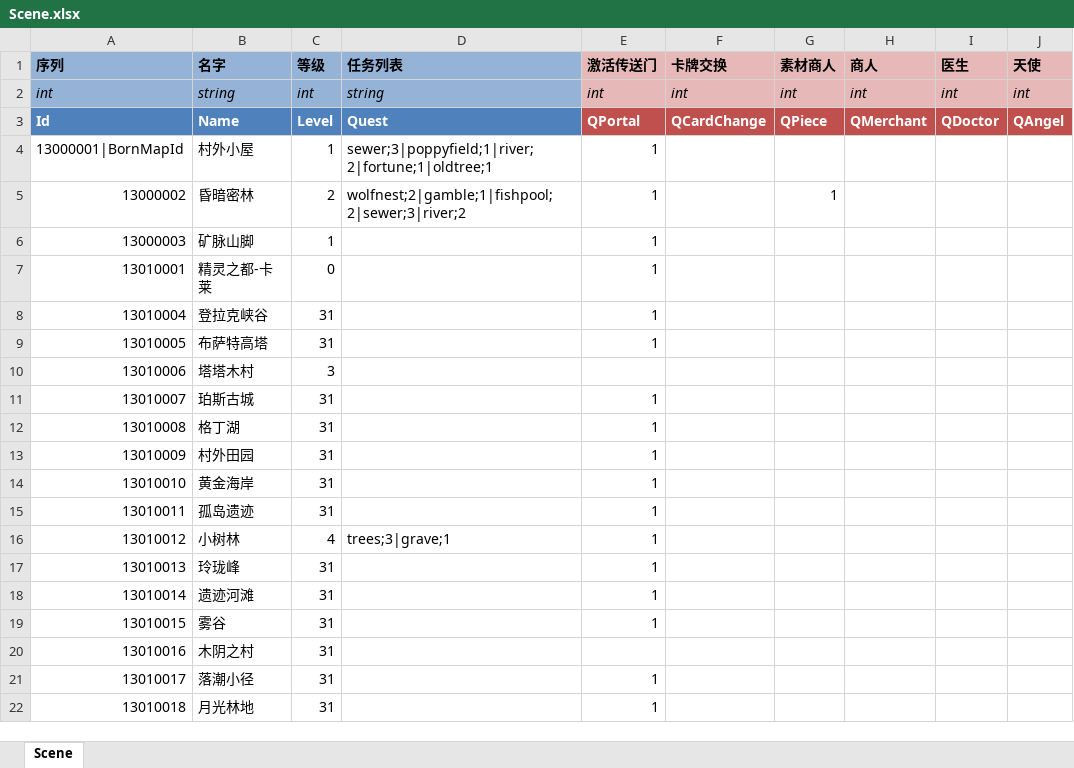
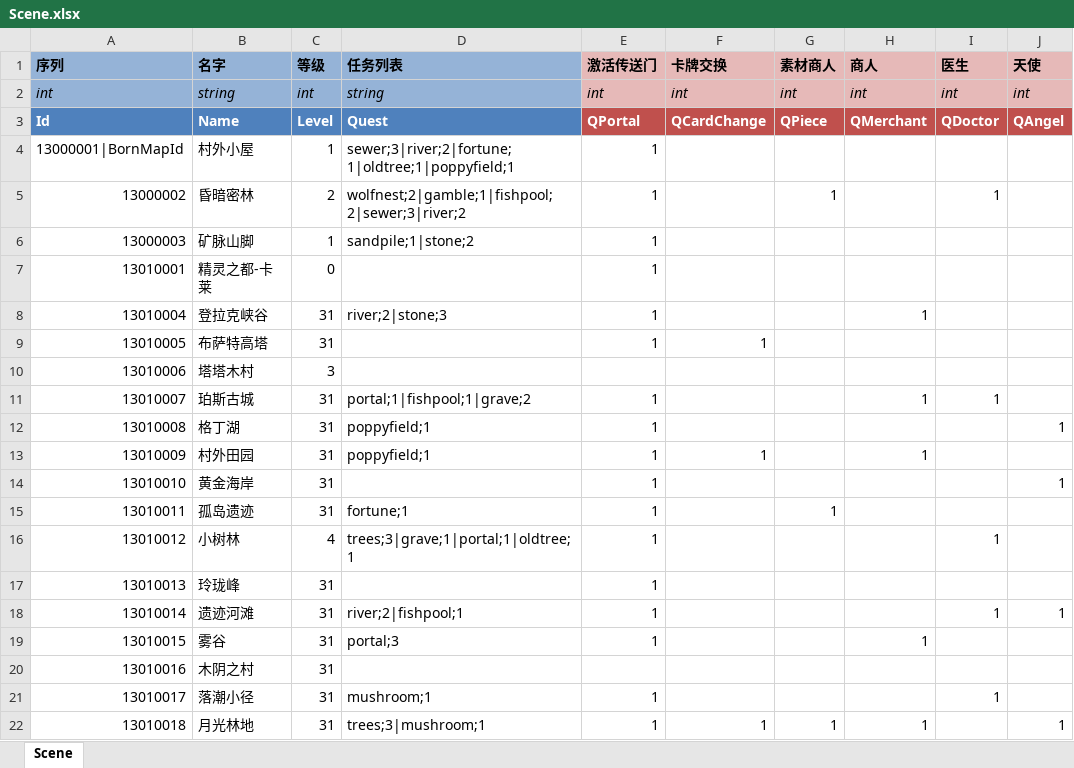
Before and after one commit to realeternia/TOMClassic, an Excel workbook: ConfigData/Xlsx/Scene.xlsx, sheet Scene, drawn as a sheet; only a part is shown; values as stored, in another font and other column widths than the file's, no borders; conditional formats and table styles not drawn; the diff names each change by its address in the sheet, - before the commit and + after, or states it on an @@ line.

Commit message:
support scene event portal, punish and reward support multi times

```diff
--- a/ConfigData/Xlsx/Scene.xlsx (sheet Scene)
+++ b/ConfigData/Xlsx/Scene.xlsx (sheet Scene)
-D4 (任务列表): sewer;3|poppyfield;1|river;2|fortune;1|oldtree;1
+D4 (任务列表): sewer;3|river;2|fortune;1|oldtree;1|poppyfield;1
-I5 (医生): (empty)
+I5 (医生): 1
-D6 (任务列表): (empty)
+D6 (任务列表): sandpile;1|stone;2
-D8 (任务列表): (empty)
+D8 (任务列表): river;2|stone;3
-H8 (商人): (empty)
+H8 (商人): 1
-F9 (卡牌交换): (empty)
+F9 (卡牌交换): 1
-D11 (任务列表): (empty)
+D11 (任务列表): portal;1|fishpool;1|grave;2
-H11 (商人): (empty)
+H11 (商人): 1
-I11 (医生): (empty)
+I11 (医生): 1
-D12:D13 (任务列表): (empty)
+D12:D13 (任务列表): poppyfield;1
-J12 (天使): (empty)
+J12 (天使): 1
-F13 (卡牌交换): (empty)
+F13 (卡牌交换): 1
-H13 (商人): (empty)
+H13 (商人): 1
-J14 (天使): (empty)
+J14 (天使): 1
-D15 (任务列表): (empty)
+D15 (任务列表): fortune;1
-G15 (素材商人): (empty)
+G15 (素材商人): 1
-D16 (任务列表): trees;3|grave;1
+D16 (任务列表): trees;3|grave;1|portal;1|oldtree;1
-I16 (医生): (empty)
+I16 (医生): 1
-D18 (任务列表): (empty)
+D18 (任务列表): river;2|fishpool;1
-I18 (医生): (empty)
+I18 (医生): 1
-J18 (天使): (empty)
+J18 (天使): 1
-D19 (任务列表): (empty)
+D19 (任务列表): portal;3
-H19 (商人): (empty)
+H19 (商人): 1
-D21 (任务列表): (empty)
+D21 (任务列表): mushroom;1
-I21 (医生): (empty)
+I21 (医生): 1
-D22 (任务列表): (empty)
+D22 (任务列表): trees;3|mushroom;1
-F22 (卡牌交换): (empty)
+F22 (卡牌交换): 1
-G22 (素材商人): (empty)
+G22 (素材商人): 1
-H22 (商人): (empty)
+H22 (商人): 1
-J22 (天使): (empty)
+J22 (天使): 1
```
Also changed, not shown: ConfigData/Xlsx/SceneQuest.xlsx, 12 other files.
